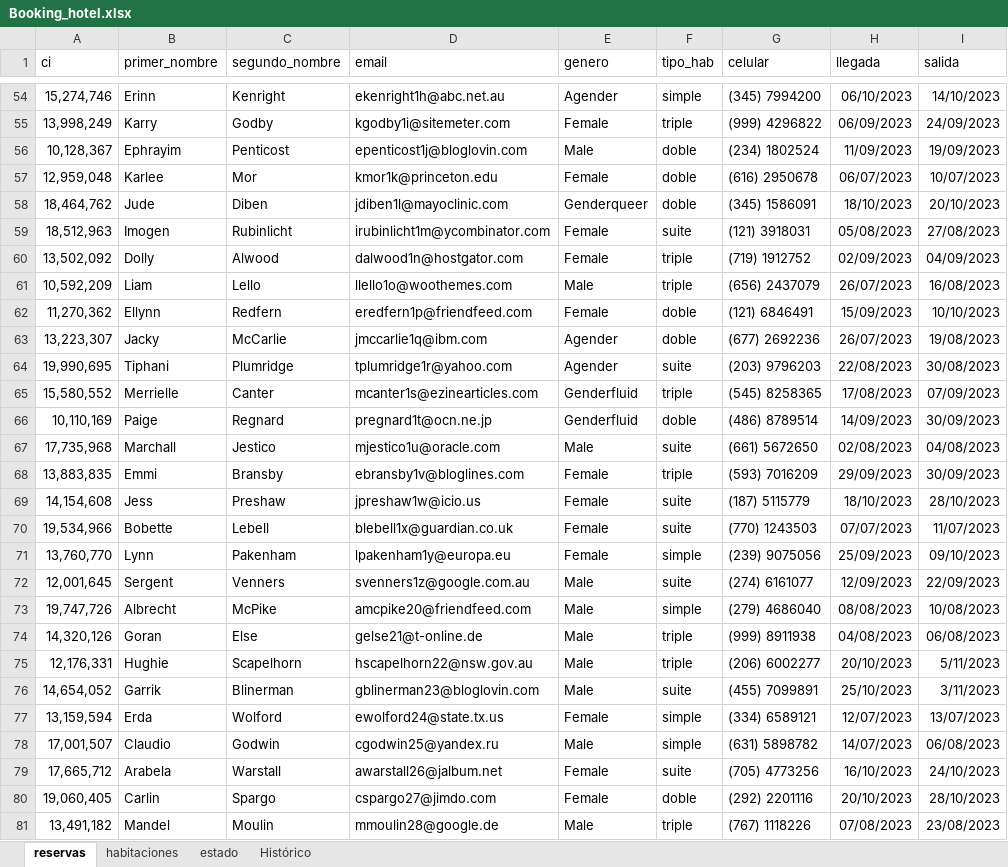
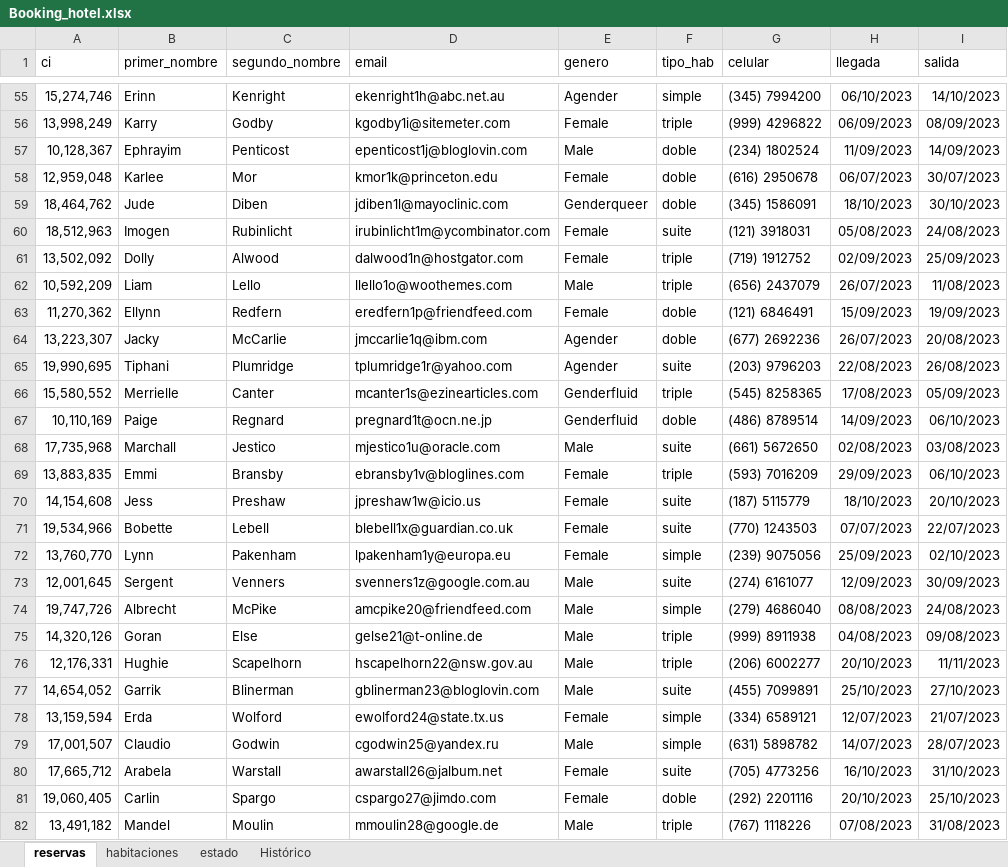
Before and after one commit to georginaakel/PROYECTO2, an Excel workbook: BatesHotel/Booking_hotel.xlsx, sheet reservas, drawn as a sheet; only a part is shown, gaps mark what is left out; values as stored, in another font and other column widths than the file's, no borders; charts and pictures not drawn; addresses are those after the commit; the diff covers the shown part only; the diff names each change by its address in the sheet, - before the commit and + after, or states it on an @@ line.

```diff
--- a/BatesHotel/Booking_hotel.xlsx (sheet reservas)
+++ b/BatesHotel/Booking_hotel.xlsx (sheet reservas)
-I56 (salida): 24/09/2023
+I56 (salida): 08/09/2023
-I57 (salida): 19/09/2023
+I57 (salida): 14/09/2023
-I58 (salida): 10/07/2023
+I58 (salida): 30/07/2023
-I59 (salida): 20/10/2023
+I59 (salida): 30/10/2023
-I60 (salida): 27/08/2023
+I60 (salida): 24/08/2023
-I61 (salida): 04/09/2023
+I61 (salida): 25/09/2023
-I62 (salida): 16/08/2023
+I62 (salida): 11/08/2023
-I63 (salida): 10/10/2023
+I63 (salida): 19/09/2023
-I64 (salida): 19/08/2023
+I64 (salida): 20/08/2023
-I65 (salida): 30/08/2023
+I65 (salida): 26/08/2023
-I66 (salida): 07/09/2023
+I66 (salida): 05/09/2023
-I67 (salida): 30/09/2023
+I67 (salida): 06/10/2023
-I68 (salida): 04/08/2023
+I68 (salida): 03/08/2023
-I69 (salida): 30/09/2023
+I69 (salida): 06/10/2023
-I70 (salida): 28/10/2023
+I70 (salida): 20/10/2023
-I71 (salida): 11/07/2023
+I71 (salida): 22/07/2023
-I72 (salida): 09/10/2023
+I72 (salida): 02/10/2023
-I73 (salida): 22/09/2023
+I73 (salida): 30/09/2023
-I74 (salida): 10/08/2023
+I74 (salida): 24/08/2023
-I75 (salida): 06/08/2023
+I75 (salida): 09/08/2023
-I76 (salida): 5/11/2023
+I76 (salida): 11/11/2023
-I77 (salida): 3/11/2023
+I77 (salida): 27/10/2023
-I78 (salida): 13/07/2023
+I78 (salida): 21/07/2023
-I79 (salida): 06/08/2023
+I79 (salida): 28/07/2023
-I80 (salida): 24/10/2023
+I80 (salida): 31/10/2023
-I81 (salida): 28/10/2023
+I81 (salida): 25/10/2023
-I82 (salida): 23/08/2023
+I82 (salida): 31/08/2023
```
Also changed, not shown: 1 added row and 944 edited cells elsewhere in this sheet, formulas that keep their value, charts or pictures, 19 other files.
